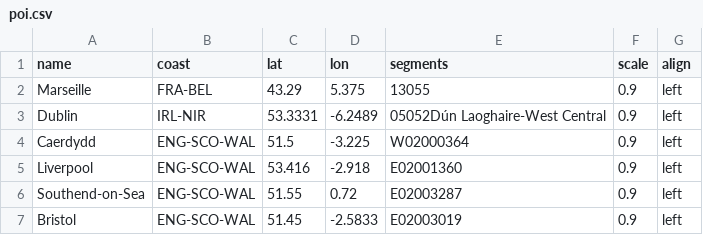
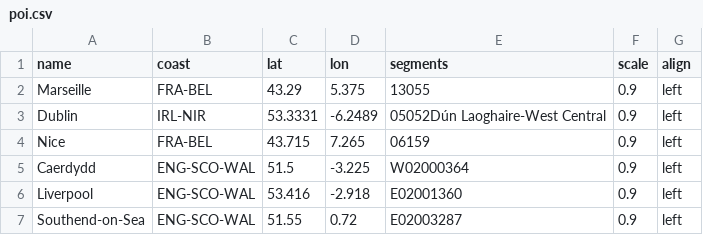
Before and after one commit to odileeds/coastal-economies, a CSV file: data/poi.csv, drawn as a sheet; only a part is shown; the shorter side is filled out with more unchanged rows.

Commit message:
Update poi.csv

```diff
--- a/data/poi.csv
+++ b/data/poi.csv
@@ -3,2 +3,3 @@ Marseille,FRA-BEL,43.29,5.375,13055,0.9,left
 Dublin,IRL-NIR,53.3331,-6.2489,05052Dún Laoghaire-West Central,0.9,left
+Nice,FRA-BEL,43.715,7.265,06159,0.9,left
 Caerdydd,ENG-SCO-WAL,51.5,-3.225,W02000364,0.9,left
```
